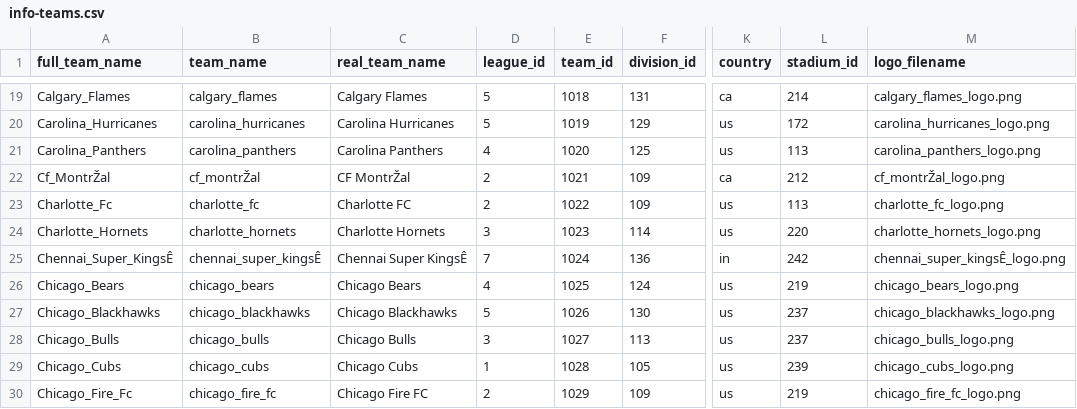
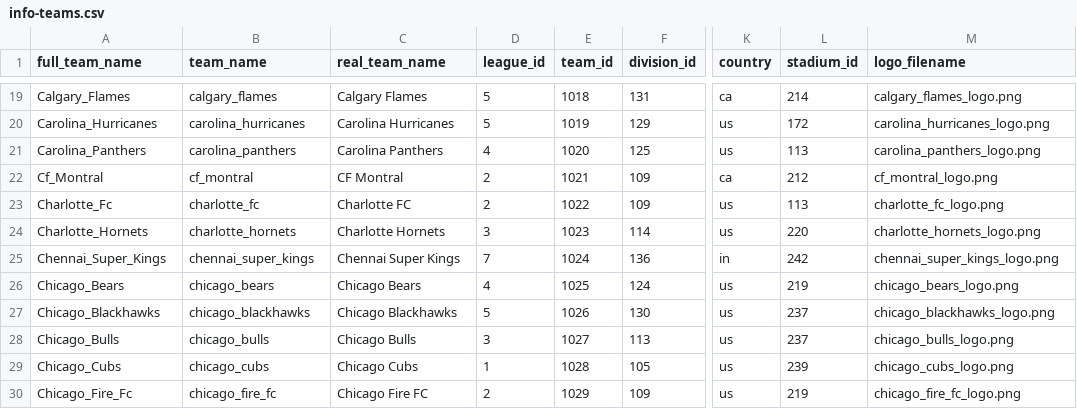
Before and after one commit to pbertain/sportspuff-v6, a CSV file: info-teams.csv, drawn as a sheet; only a part is shown, gaps mark what is left out; the diff names each change by its address in the sheet, - before the commit and + after, or states it on an @@ line.

Commit message:
Fixed Chennai Super Kings logo filename - removed erroneous character encoding

```diff
--- a/info-teams.csv
+++ b/info-teams.csv
-A22 (full_team_name): Cf_MontrŽal
+A22 (full_team_name): Cf_Montral
-B22 (team_name): cf_montrŽal
+B22 (team_name): cf_montral
-C22 (real_team_name): CF MontrŽal
+C22 (real_team_name): CF Montral
-M22 (logo_filename): cf_montrŽal_logo.png
+M22 (logo_filename): cf_montral_logo.png
-A25 (full_team_name): Chennai_Super_KingsÊ
+A25 (full_team_name): Chennai_Super_Kings
-B25 (team_name): chennai_super_kingsÊ
+B25 (team_name): chennai_super_kings
-C25 (real_team_name): Chennai Super KingsÊ
+C25 (real_team_name): Chennai Super Kings
-M25 (logo_filename): chennai_super_kingsÊ_logo.png
+M25 (logo_filename): chennai_super_kings_logo.png
```
